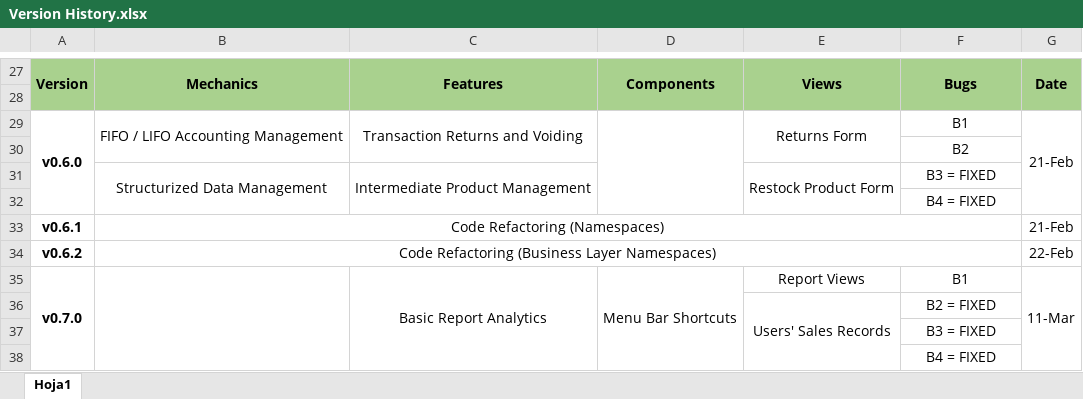
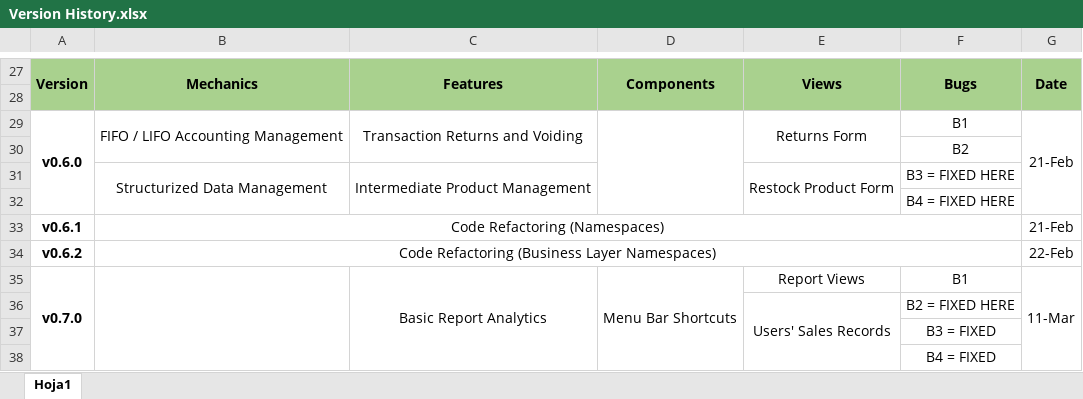
Before and after one commit to Djsiclait/MiniMarketInventoryManagement, an Excel workbook: documentation/Version History.xlsx, sheet Hoja1, drawn as a sheet; only a part is shown, gaps mark what is left out; values as stored, in another font and other column widths than the file's, no borders; the diff names each change by its address in the sheet, - before the commit and + after, or states it on an @@ line.

```diff
--- a/documentation/Version History.xlsx (sheet Hoja1)
+++ b/documentation/Version History.xlsx (sheet Hoja1)
-F31: B3 = FIXED
+F31: B3 = FIXED HERE
-F32: B4 = FIXED
+F32: B4 = FIXED HERE
-F36: B2 = FIXED
+F36: B2 = FIXED HERE
```
Also changed, not shown: 5 other files.
